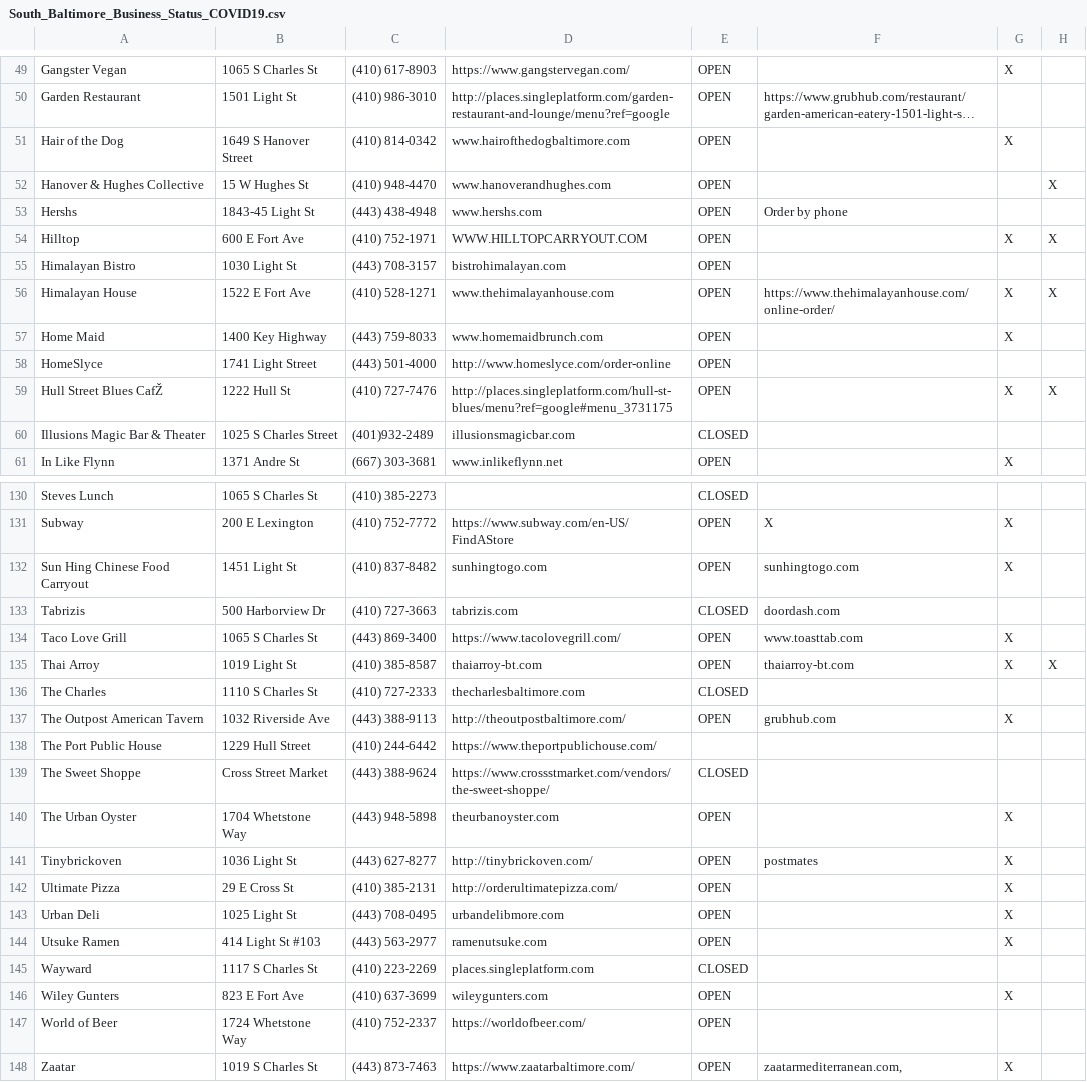
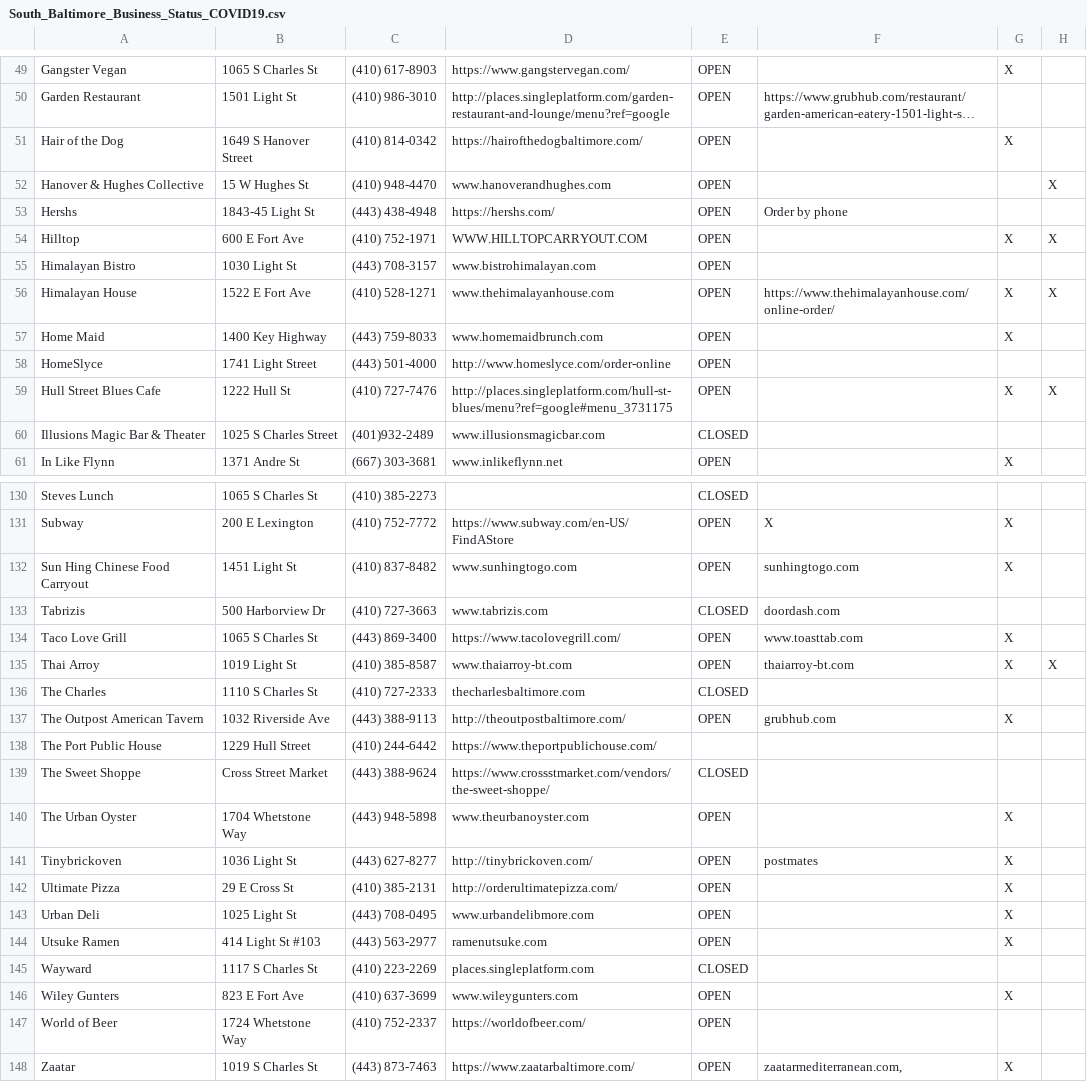
Before and after one commit to cweinschenk/cweinschenk, a CSV file: Map_Plotting/Charm_City/South_Baltimore_Business_Status_COVID19.csv, drawn as a sheet; only a part is shown, gaps mark what is left out; long unchanged cells end in …; the diff covers the shown part only; the diff names each change by its address in the sheet, - before the commit and + after, or states it on an @@ line.

Commit message:
update non-geocode file

```diff
--- a/Map_Plotting/Charm_City/South_Baltimore_Business_Status_COVID19.csv
+++ b/Map_Plotting/Charm_City/South_Baltimore_Business_Status_COVID19.csv
-D51: www.hairofthedogbaltimore.com
+D51: https://hairofthedogbaltimore.com/
-D53: www.hershs.com
+D53: https://hershs.com/
-D55: bistrohimalayan.com
+D55: www.bistrohimalayan.com
-A59: Hull Street Blues CafŽ
+A59: Hull Street Blues Cafe
-D60: illusionsmagicbar.com
+D60: www.illusionsmagicbar.com
-D132: sunhingtogo.com
+D132: www.sunhingtogo.com
-D133: tabrizis.com
+D133: www.tabrizis.com
-D135: thaiarroy-bt.com
+D135: www.thaiarroy-bt.com
-D140: theurbanoyster.com
+D140: www.theurbanoyster.com
-D143: urbandelibmore.com
+D143: www.urbandelibmore.com
-D146: wileygunters.com
+D146: www.wileygunters.com
```
Also changed, not shown: 10 edited cells elsewhere in this file.
